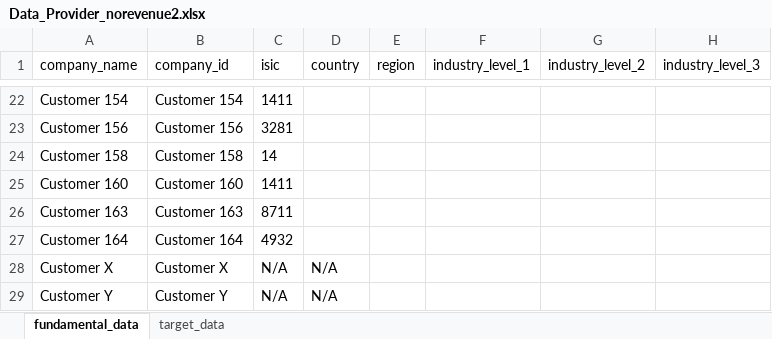
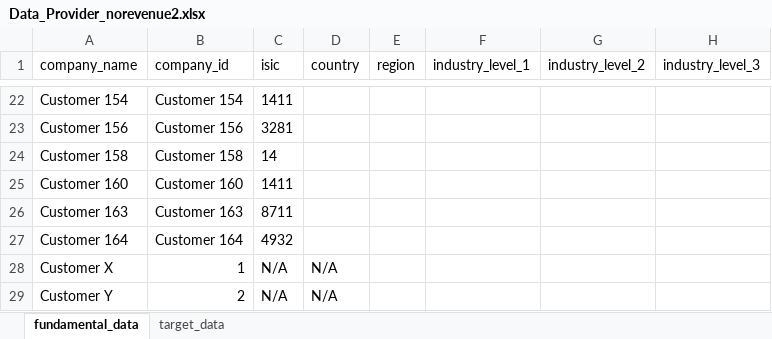
Before and after one commit to handeo/SBTi-finance-tool, an Excel workbook: data/Data_Provider_norevenue2.xlsx, sheet fundamental_data, drawn as a sheet; only a part is shown, gaps mark what is left out; values as stored, in another font and other column widths than the file's, no borders; table styles not drawn; the diff names each change by its address in the sheet, - before the commit and + after, or states it on an @@ line.

```diff
--- a/data/Data_Provider_norevenue2.xlsx (sheet fundamental_data)
+++ b/data/Data_Provider_norevenue2.xlsx (sheet fundamental_data)
-B28 (company_id): Customer X
+B28 (company_id): 1
-B29 (company_id): Customer Y
+B29 (company_id): 2
```
Also changed, not shown: sheet target_data, 1 other file.
